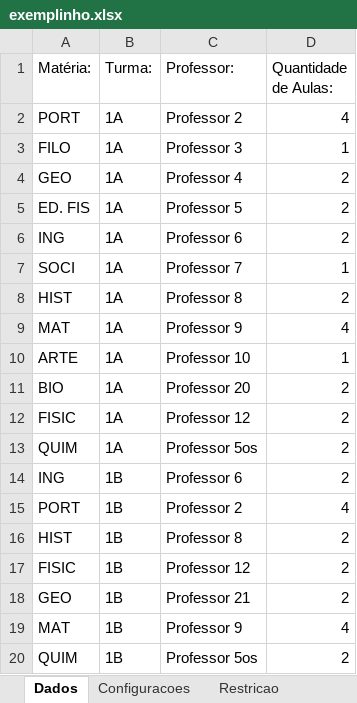
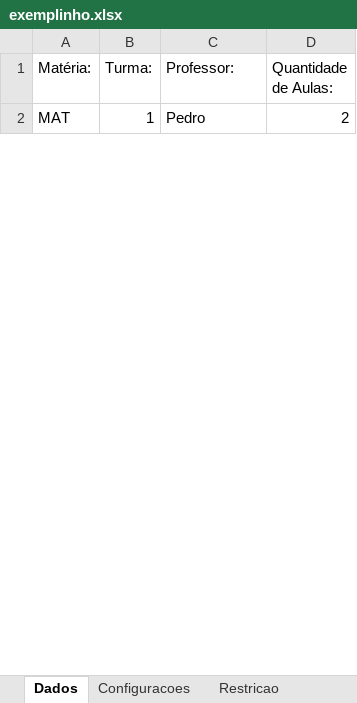
Before and after one commit to phumacinha/Problema-de-Geracao-de-Horarios, an Excel workbook: instancias/exemplinho.xlsx, sheet Dados, drawn as a sheet; only a part is shown; values as stored, in another font and other column widths than the file's, no borders; removed rows and columns are numbered as before the commit, all else as after; the diff covers the shown part only; the diff names each change by its address in the sheet, - before the commit and + after, or states it on an @@ line.

```diff
--- a/instancias/exemplinho.xlsx (sheet Dados)
+++ b/instancias/exemplinho.xlsx (sheet Dados)
-row 2: PORT | 1A | Professor 2 | 4
-row 3: FILO | 1A | Professor 3 | 1
-row 4: GEO | 1A | Professor 4 | 2
-row 5: ED. FIS | 1A | Professor 5 | 2
-row 6: ING | 1A | Professor 6 | 2
-row 7: SOCI | 1A | Professor 7 | 1
-row 8: HIST | 1A | Professor 8 | 2
-B2 (Turma:): 1A
+B2 (Turma:): 1
-C2 (Professor:): Professor 9
+C2 (Professor:): Pedro
-D2 (Quantidade de Aulas:): 4
+D2 (Quantidade de Aulas:): 2
-row 10: ARTE | 1A | Professor 10 | 1
-row 11: BIO | 1A | Professor 20 | 2
-row 12: FISIC | 1A | Professor 12 | 2
-row 13: QUIM | 1A | Professor 5os | 2
-row 14: ING | 1B | Professor 6 | 2
-row 15: PORT | 1B | Professor 2 | 4
-row 16: HIST | 1B | Professor 8 | 2
-row 17: FISIC | 1B | Professor 12 | 2
-row 18: GEO | 1B | Professor 21 | 2
-row 19: MAT | 1B | Professor 9 | 4
-row 20: QUIM | 1B | Professor 5os | 2
```
Also changed, not shown: 1 added row and 161 removed rows elsewhere in this sheet, sheet Restricao, sheet Preferencias, sheet Restricoes Turma, 3 other files.
